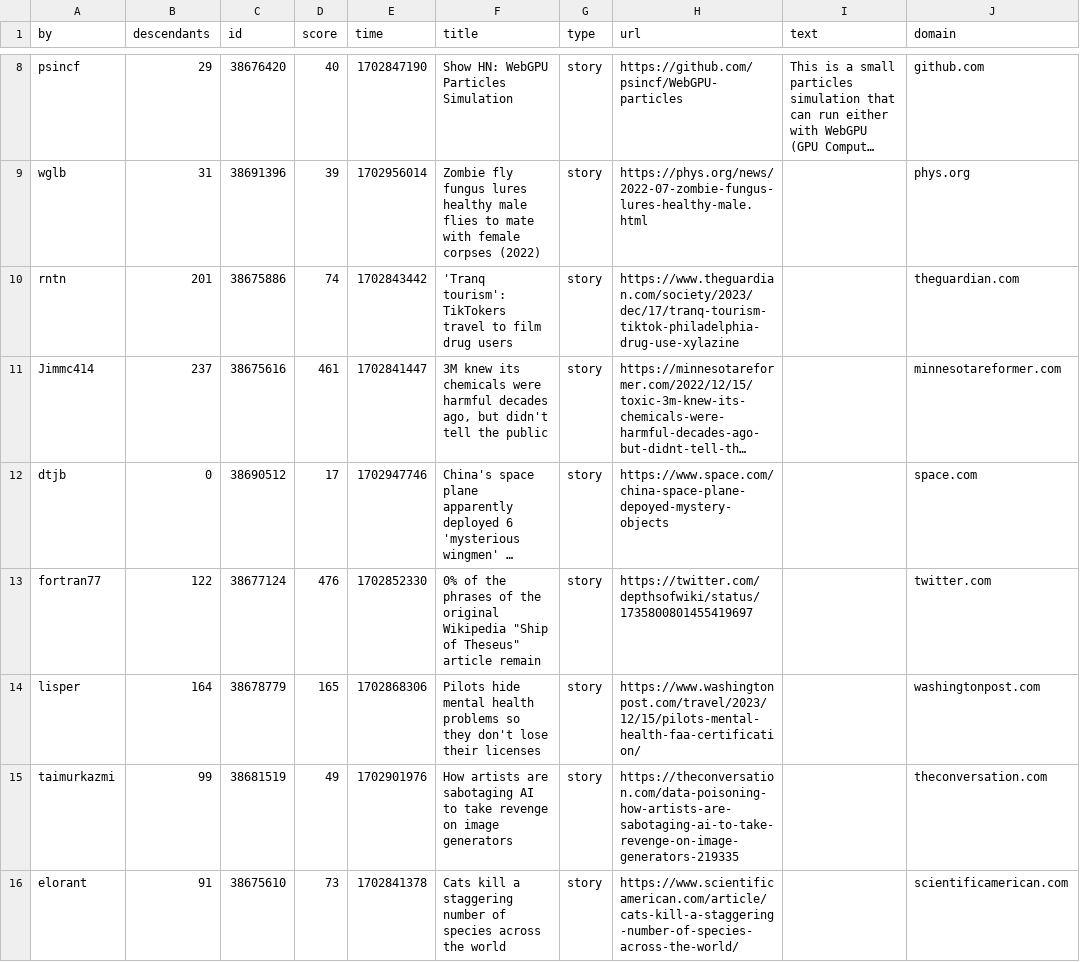
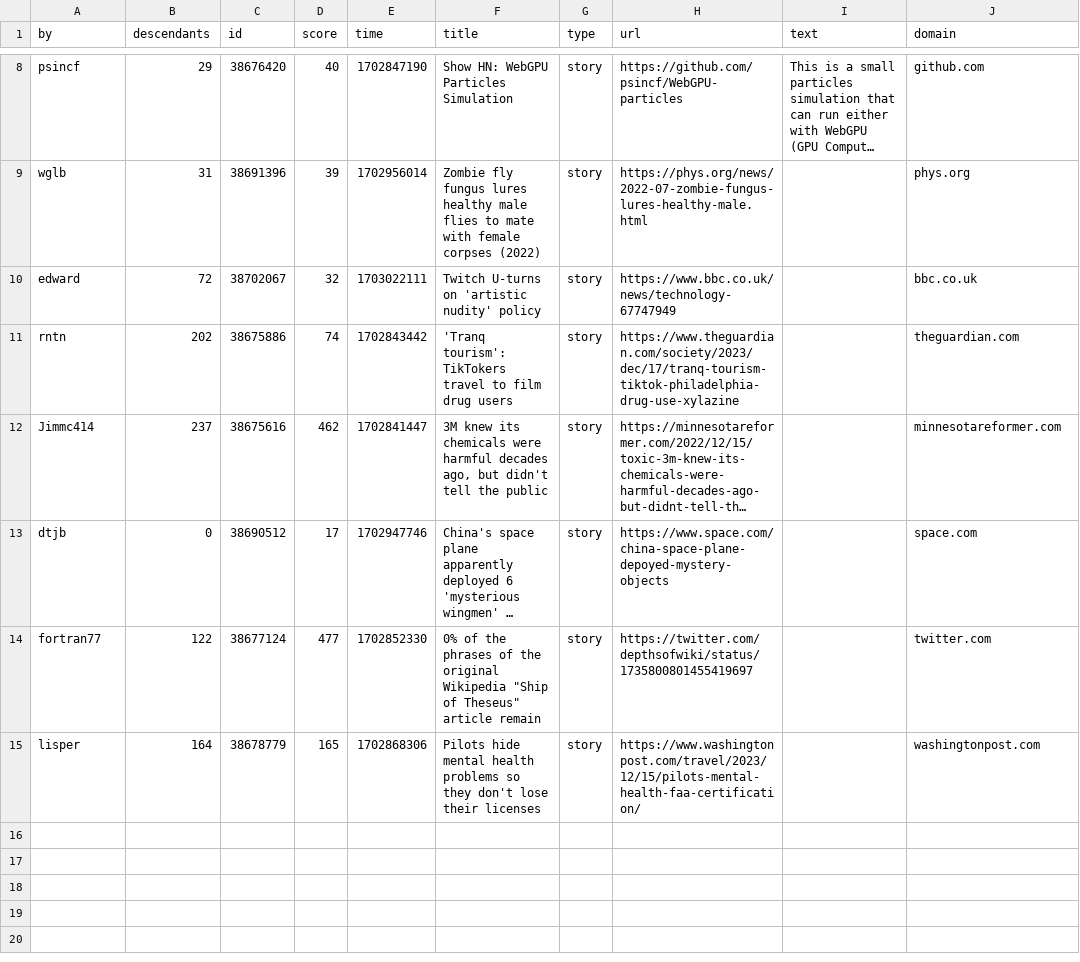
Before and after one commit to agurvets/agurvets.github.io, a CSV file: top.csv, drawn as a sheet; only a part is shown, gaps mark what is left out; long unchanged cells end in …; removed rows and columns are numbered as before the commit, all else as after; the diff covers the shown part only; the diff names each change by its address in the sheet, - before the commit and + after, or states it on an @@ line.

```diff
--- a/top.csv
+++ b/top.csv
+row 10: edward | 72 | 38702067 | 32 | 1703022111 | Twitch U-turns on 'artistic nudity' policy | story | https://www.bbc.co.uk/news/technology-67747949 |  | bbc.co.uk
-B11 (descendants): 201
+B11 (descendants): 202
-D12 (score): 461
+D12 (score): 462
-D14 (score): 476
+D14 (score): 477
-row 15: taimurkazmi | 99 | 38681519 | 49 | 1702901976 | How artists are sabotaging AI to take revenge on image generators | story | https://theconversation.com/data-poisoning-how-artists-are-sabotaging-ai-to-take-revenge-on-image-generators-219335 |  | theconversation.com
-row 16: elorant | 91 | 38675610 | 73 | 1702841378 | Cats kill a staggering number of species across the world | story | https://www.scientificamerican.com/article/cats-kill-a-staggering-number-of-species-across-the-world/ |  | scientificamerican.com
```
Also changed, not shown: 1 added row, 1 removed row and 5 edited cells elsewhere in this file, 2 other files.
